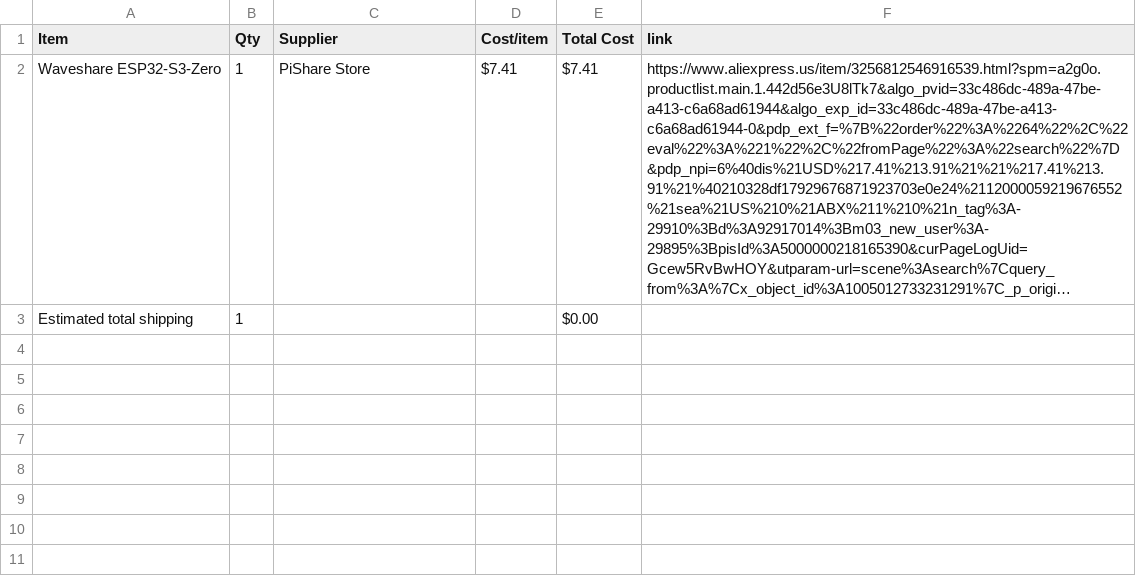
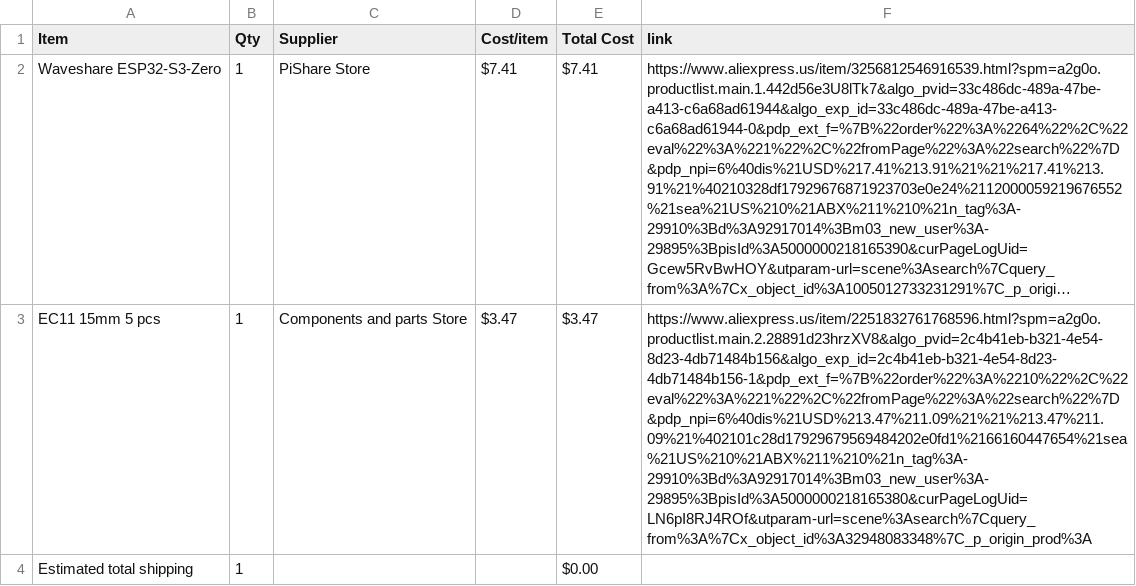
Before and after one commit to jacobgkhuynh-stack/Midi-Keypad-V2, a CSV file: BOM.csv, drawn as a sheet; long unchanged cells end in …; the diff names each change by its address in the sheet, - before the commit and + after, or states it on an @@ line.

Commit message:
Sync Midi Keypad V2 from Half Life

```diff
--- a/BOM.csv
+++ b/BOM.csv
+row 3: EC11 15mm 5 pcs | 1 | Components and parts Store | $3.47 | $3.47 | https://www.aliexpress.us/item/2251832761768596.html?spm=a2g0o.productlist.main.2.28891d23hrzXV8&algo_pvid=2c4b41eb-b321-4e54-8d23-4db71484b156&algo_exp_id=2c4b41eb-b321-4e54-8d23-4db71484b156-1&pdp_ext_f=%7B%22order%22%3A%2210%22%2C%22eval%22%3A%221%22%2C%22fromPage%22%3A%22search%22%7D&pdp_npi=6%40dis%21USD%213.47%211.09%21%21%213.47%211.09%21%402101c28d17929679569484202e0fd1%2166160447654%21sea%21US%210%21ABX%211%210%21n_tag%3A-29910%3Bd%3A92917014%3Bm03_new_user%3A-29895%3BpisId%3A5000000218165380&curPageLogUid=LN6pI8RJ4ROf&utparam-url=scene%3Asearch%7Cquery_from%3A%7Cx_object_id%3A32948083348%7C_p_origin_prod%3A
```
